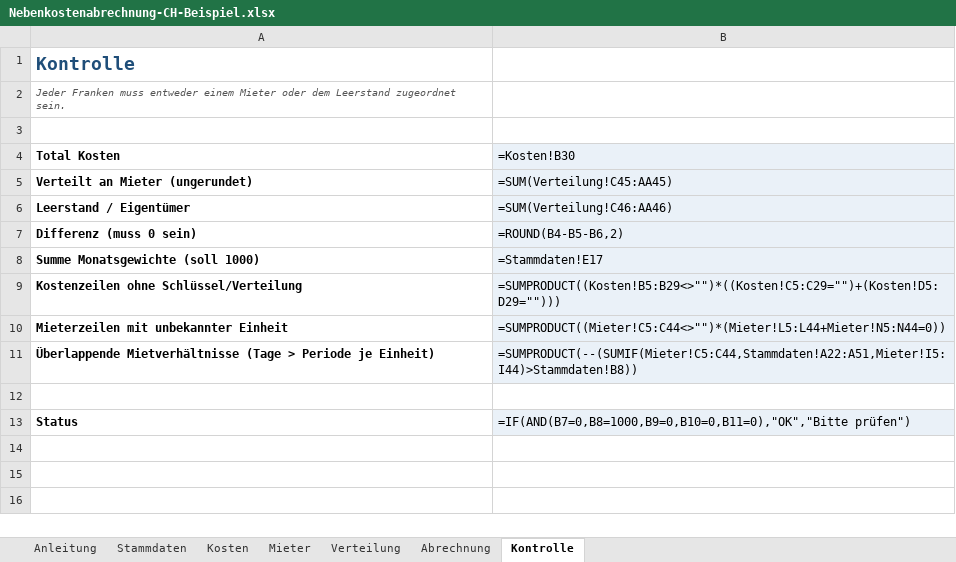
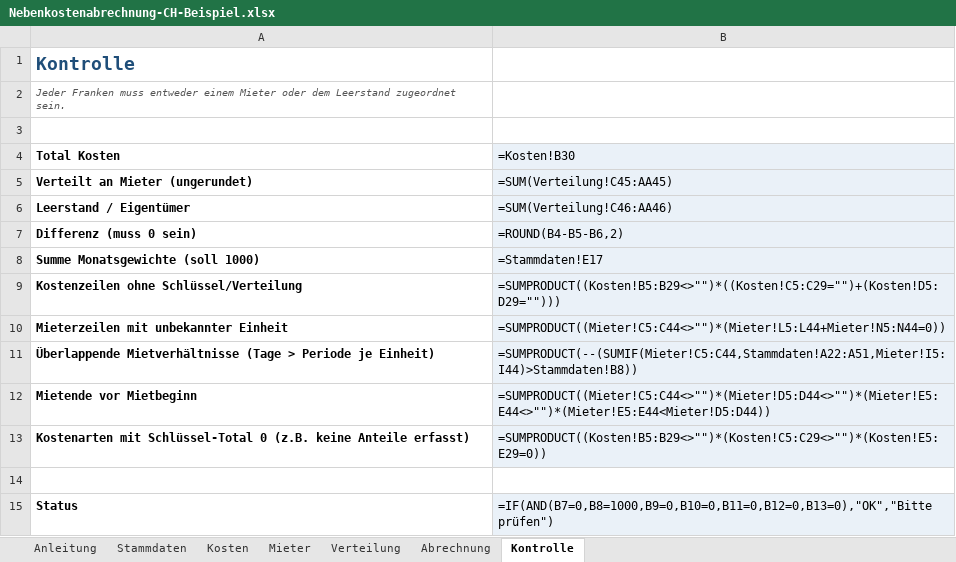
Before and after one commit to Patrickmoren/app-eigenheim-, an Excel workbook: money-agent/products/nebenkosten-ch/Nebenkostenabrechnung-CH-Beispiel.xlsx, sheet Kontrolle, drawn as a sheet; values as stored, in another font and other column widths than the file's, no borders; formulas without a stored value are shown as written; conditional formats not drawn; addresses are those after the commit; the diff names each change by its address in the sheet, - before the commit and + after, or states it on an @@ line.

```diff
--- a/money-agent/products/nebenkosten-ch/Nebenkostenabrechnung-CH-Beispiel.xlsx (sheet Kontrolle)
+++ b/money-agent/products/nebenkosten-ch/Nebenkostenabrechnung-CH-Beispiel.xlsx (sheet Kontrolle)
+row 12: Mietende vor Mietbeginn | =SUMPRODUCT((Mieter!C5:C44<>"")*(Mieter!D5:D44<>"")*(Mieter!E5:E44<>"")*(Mieter!E5:E44<Mieter!D5:D44))
+row 13: Kostenarten mit Schlüssel-Total 0 (z.B. keine Anteile erfasst) | =SUMPRODUCT((Kosten!B5:B29<>"")*(Kosten!C5:C29<>"")*(Kosten!E5:E29=0))
-B15 (=Kosten!B30): =IF(AND(B7=0,B8=1000,B9=0,B10=0,B11=0),"OK","Bitte prüfen")
+B15 (=Kosten!B30): =IF(AND(B7=0,B8=1000,B9=0,B10=0,B11=0,B12=0,B13=0),"OK","Bitte prüfen")
```
Also changed, not shown: money-agent/products/nebenkosten-ch/Nebenkostenabrechnung-CH.xlsx, 12 other files.
